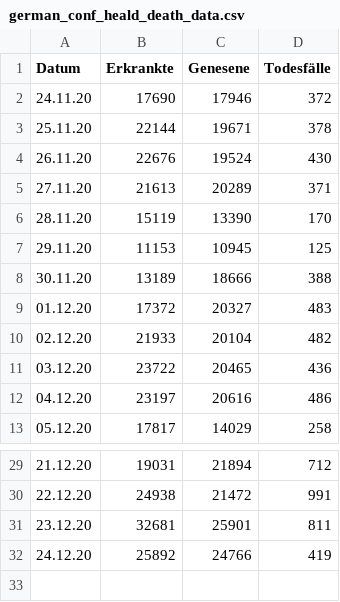
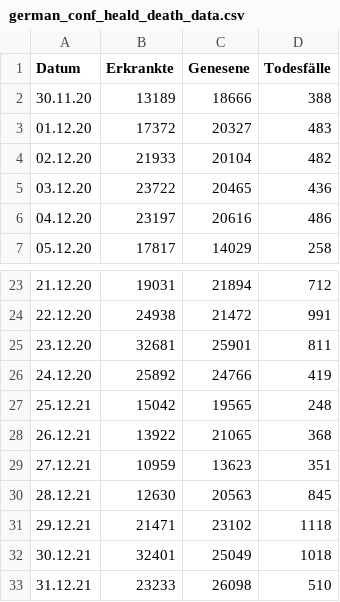
Before and after one commit to futurenowx/Covid19, a CSV file: intensiv_/data/act/german_conf_heald_death_data.csv, drawn as a sheet; only a part is shown, gaps mark what is left out; removed rows and columns are numbered as before the commit, all else as after; the diff names each change by its address in the sheet, - before the commit and + after, or states it on an @@ line.

```diff
--- a/intensiv_/data/act/german_conf_heald_death_data.csv
+++ b/intensiv_/data/act/german_conf_heald_death_data.csv
-row 2: 24.11.20 | 17690 | 17946 | 372
-row 3: 25.11.20 | 22144 | 19671 | 378
-row 4: 26.11.20 | 22676 | 19524 | 430
-row 5: 27.11.20 | 21613 | 20289 | 371
-row 6: 28.11.20 | 15119 | 13390 | 170
-row 7: 29.11.20 | 11153 | 10945 | 125
+row 27: 25.12.21 | 15042 | 19565 | 248
+row 28: 26.12.21 | 13922 | 21065 | 368
+row 29: 27.12.21 | 10959 | 13623 | 351
+row 30: 28.12.21 | 12630 | 20563 | 845
+row 31: 29.12.21 | 21471 | 23102 | 1118
+row 32: 30.12.21 | 32401 | 25049 | 1018
+row 33: 31.12.21 | 23233 | 26098 | 510
```
Also changed, not shown: intensiv_/data/act/covid_germany_all.csv, intensiv_/data/act/german_counties_conf_heald_death.csv, 3 other files.
